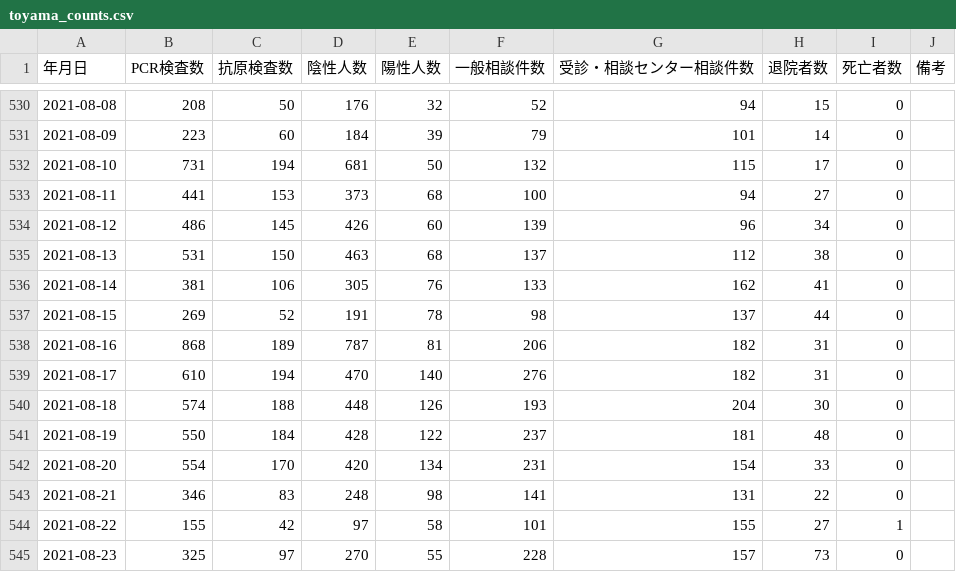
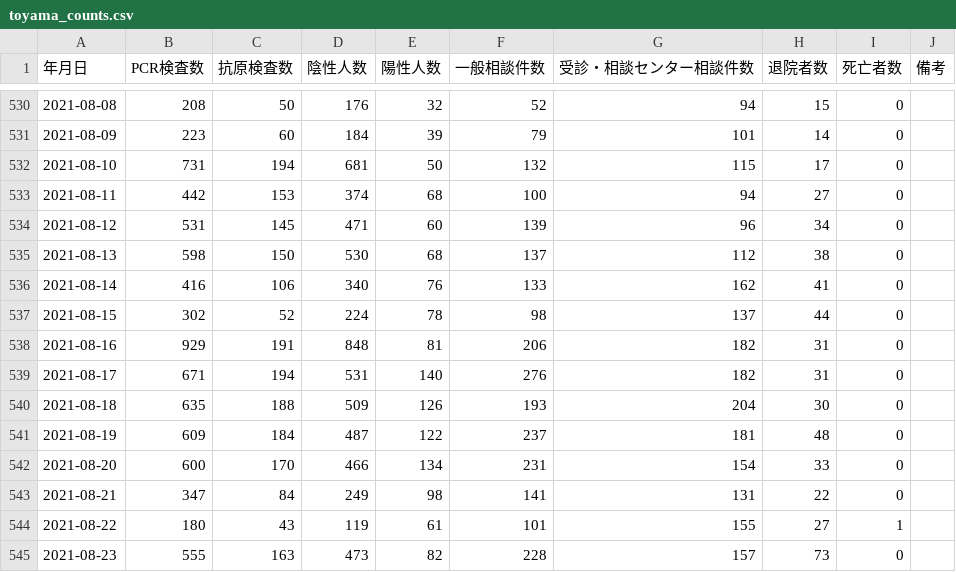
Before and after one commit to terachan0117/covid19-toyama-opendata, a CSV file: data/toyama_counts.csv, drawn as a sheet; only a part is shown, gaps mark what is left out; the diff covers the shown part only.

```diff
--- a/data/toyama_counts.csv
+++ b/data/toyama_counts.csv
@@ -532,14 +532,14 @@
 2021-08-10,731,194,681,50,132,115,17,0,
-2021-08-11,441,153,373,68,100,94,27,0,
-2021-08-12,486,145,426,60,139,96,34,0,
-2021-08-13,531,150,463,68,137,112,38,0,
-2021-08-14,381,106,305,76,133,162,41,0,
-2021-08-15,269,52,191,78,98,137,44,0,
-2021-08-16,868,189,787,81,206,182,31,0,
-2021-08-17,610,194,470,140,276,182,31,0,
-2021-08-18,574,188,448,126,193,204,30,0,
-2021-08-19,550,184,428,122,237,181,48,0,
-2021-08-20,554,170,420,134,231,154,33,0,
-2021-08-21,346,83,248,98,141,131,22,0,
-2021-08-22,155,42,97,58,101,155,27,1,
-2021-08-23,325,97,270,55,228,157,73,0,
+2021-08-11,442,153,374,68,100,94,27,0,
+2021-08-12,531,145,471,60,139,96,34,0,
+2021-08-13,598,150,530,68,137,112,38,0,
+2021-08-14,416,106,340,76,133,162,41,0,
+2021-08-15,302,52,224,78,98,137,44,0,
+2021-08-16,929,191,848,81,206,182,31,0,
+2021-08-17,671,194,531,140,276,182,31,0,
+2021-08-18,635,188,509,126,193,204,30,0,
+2021-08-19,609,184,487,122,237,181,48,0,
+2021-08-20,600,170,466,134,231,154,33,0,
+2021-08-21,347,84,249,98,141,131,22,0,
+2021-08-22,180,43,119,61,101,155,27,1,
+2021-08-23,555,163,473,82,228,157,73,0,
```
Also changed, not shown: 1 added row and 6 edited cells elsewhere in this file, data/160008_toyama_covid19_antigen_test_people.csv, data/160008_toyama_covid19_call_center.csv, 7 other files.
